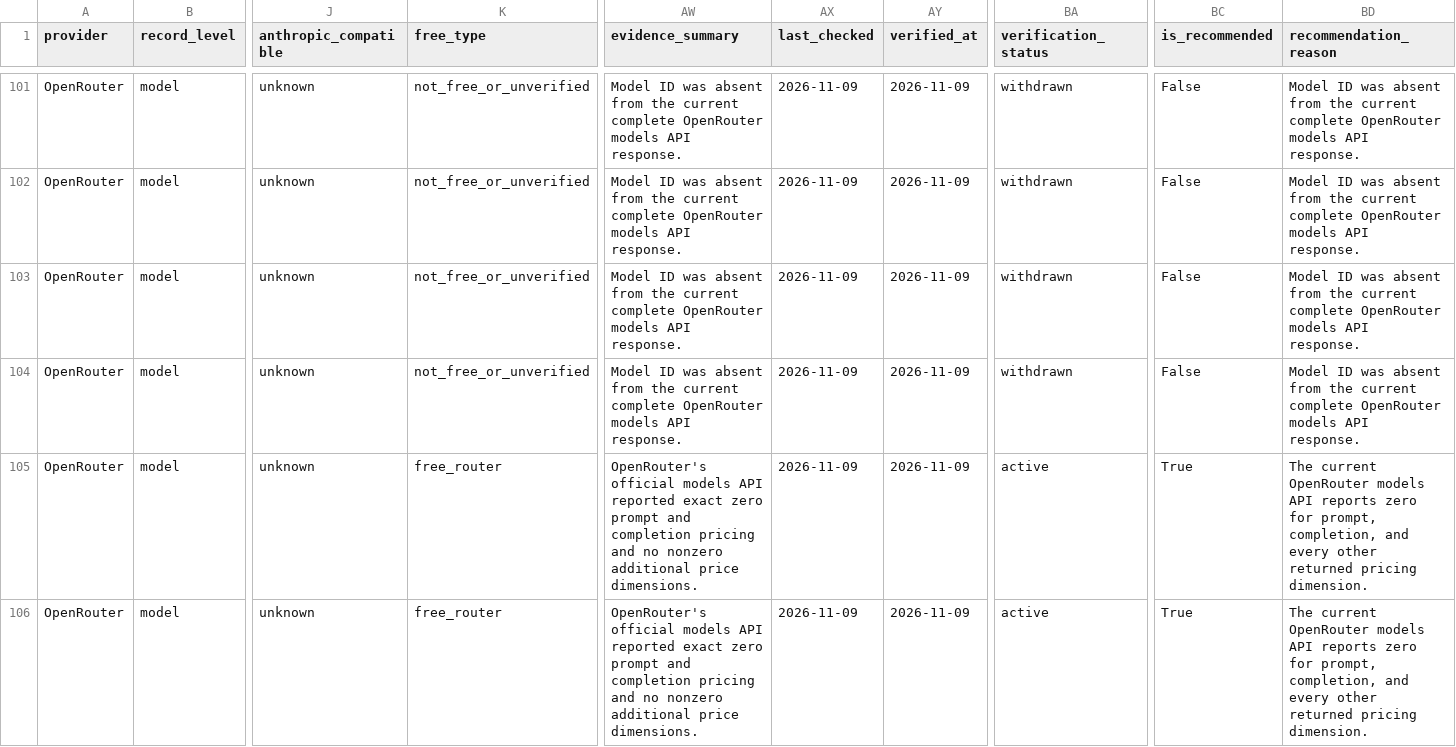
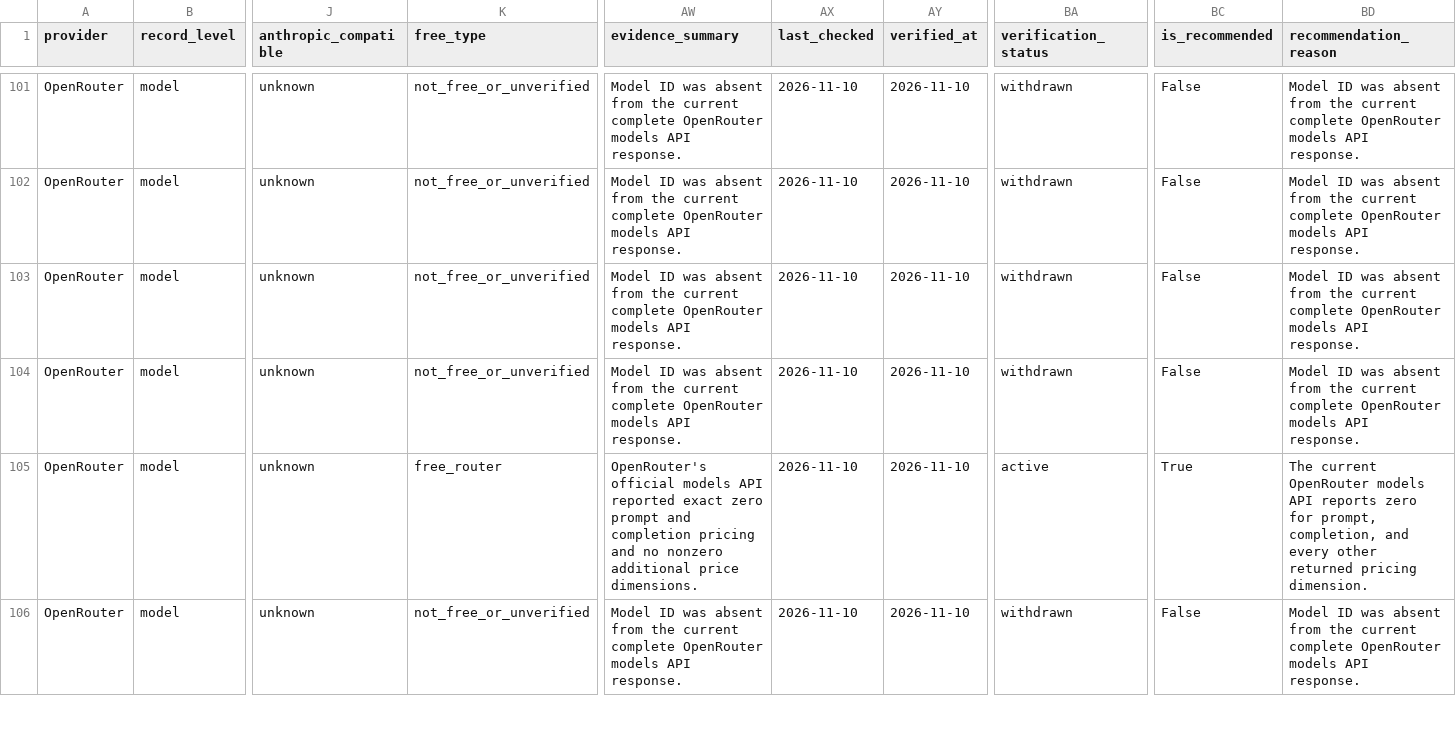
Before and after one commit to Leestars21/free-llm-api-watch, a CSV file: data/free_api_catalog.csv, drawn as a sheet; only a part is shown, gaps mark what is left out; the diff covers the shown part only; the diff names each change by its address in the sheet, - before the commit and + after, or states it on an @@ line.

```diff
--- a/data/free_api_catalog.csv
+++ b/data/free_api_catalog.csv
-AX101:AX106 (last_checked): 2026-11-09
+AX101:AX106 (last_checked): 2026-11-10
-AY101:AY106 (verified_at): 2026-11-09
+AY101:AY106 (verified_at): 2026-11-10
-K106 (free_type): free_router
+K106 (free_type): not_free_or_unverified
-AW106 (evidence_summary): OpenRouter's official models API reported exact zero prompt and completion pricing and no nonzero additional price dimensions.
+AW106 (evidence_summary): Model ID was absent from the current complete OpenRouter models API response.
-BA106 (verification_status): active
+BA106 (verification_status): withdrawn
-BC106 (is_recommended): True
+BC106 (is_recommended): False
-BD106 (recommendation_reason): The current OpenRouter models API reports zero for prompt, completion, and every other returned pricing dimension.
+BD106 (recommendation_reason): Model ID was absent from the current complete OpenRouter models API response.
```
Also changed, not shown: 1 added row and 62 edited cells elsewhere in this file, 9 other files.
